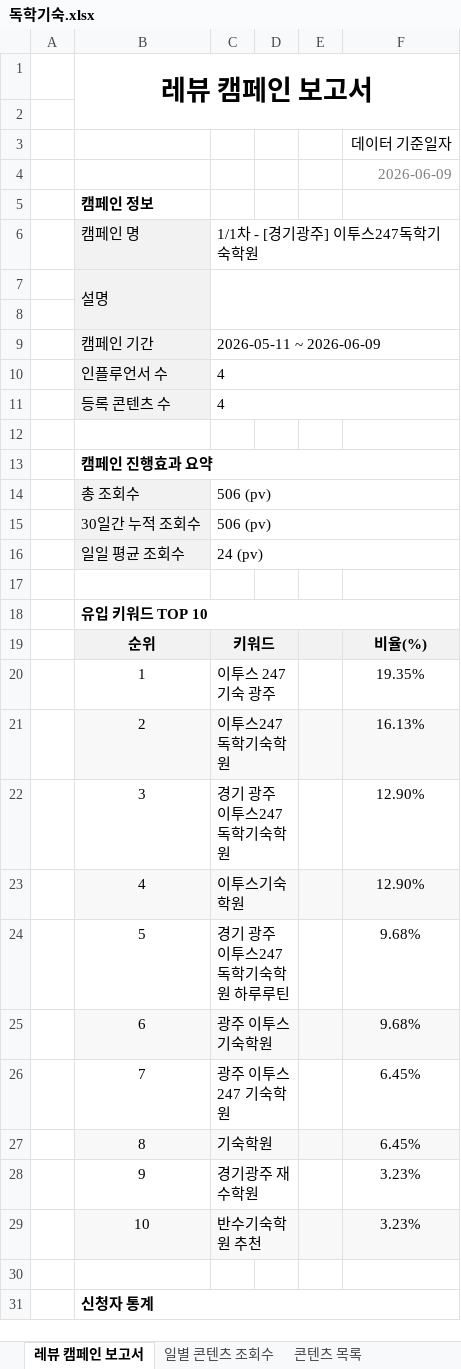
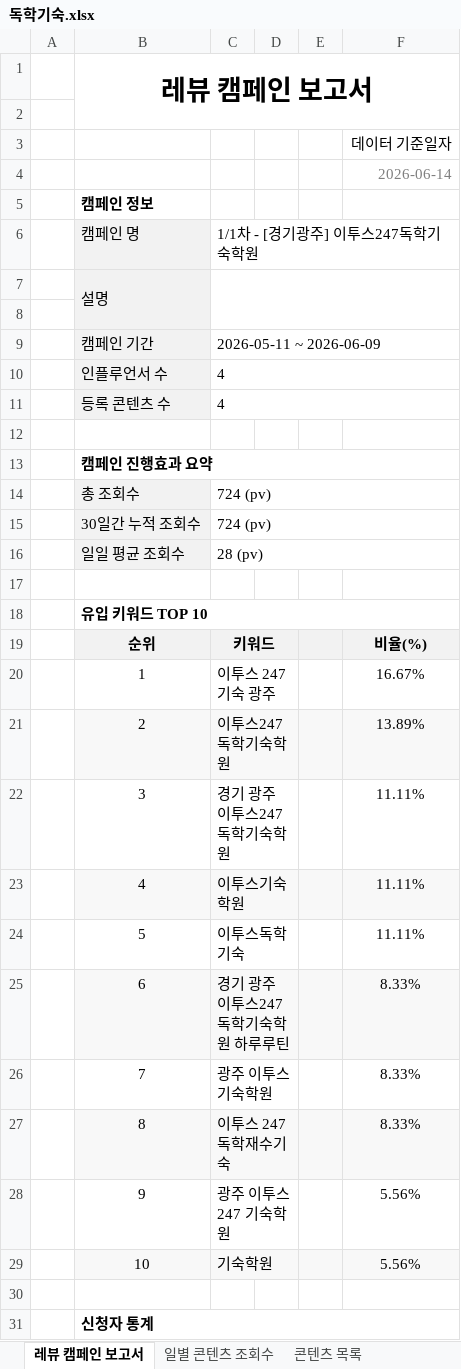
Before and after one commit to choi-9999/etoos247-experience-info, an Excel workbook: 보고서/독학기숙.xlsx, sheet 레뷰 캠페인 보고서, drawn as a sheet; only a part is shown; values as stored, in another font and other column widths than the file's, no borders; charts and pictures not drawn; removed rows and columns are numbered as before the commit, all else as after; the diff names each change by its address in the sheet, - before the commit and + after, or states it on an @@ line.

```diff
--- a/보고서/독학기숙.xlsx (sheet 레뷰 캠페인 보고서)
+++ b/보고서/독학기숙.xlsx (sheet 레뷰 캠페인 보고서)
-F4: 2026-06-09
+F4: 2026-06-14
-C14:C15: 506 (pv)
+C14:C15: 724 (pv)
-C16: 24 (pv)
+C16: 28 (pv)
-F20: 19.35%
+F20: 16.67%
-F21: 16.13%
+F21: 13.89%
-F22:F23: 12.90%
+F22:F23: 11.11%
-row 24:  | 5 | 경기 광주 이투스247 독학기숙학원 하루루틴 |  |  | 9.68%
-row 25:  | 6 | 광주 이투스 기숙학원 |  |  | 9.68%
+row 24:  | 5 | 이투스독학기숙 |  |  | 11.11%
+row 25:  | 6 | 경기 광주 이투스247 독학기숙학원 하루루틴 |  |  | 8.33%
-C26: 광주 이투스 247 기숙학원
+C26: 광주 이투스 기숙학원
-F26: 6.45%
+F26: 8.33%
-row 27:  | 8 | 기숙학원 |  |  | 6.45%
-row 28:  | 9 | 경기광주 재수학원 |  |  | 3.23%
-row 29:  | 10 | 반수기숙학원 추천 |  |  | 3.23%
+row 27:  | 8 | 이투스 247 독학재수기숙 |  |  | 8.33%
+row 28:  | 9 | 광주 이투스 247 기숙학원 |  |  | 5.56%
+row 29:  | 10 | 기숙학원 |  |  | 5.56%
```
Also changed, not shown: sheet 키워드 검색결과, sheet 일별 콘텐츠 조회수, 보고서/부산교대.xlsx, 보고서/의정부.xlsx, 17 other files.
